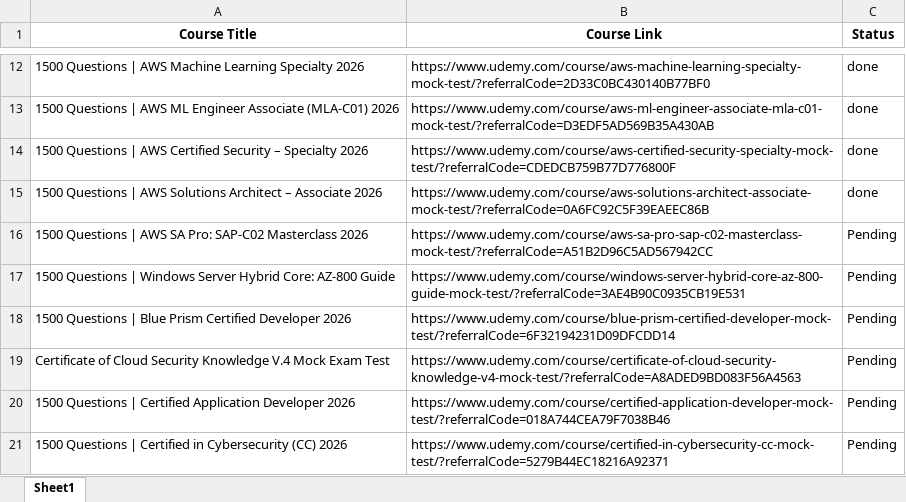
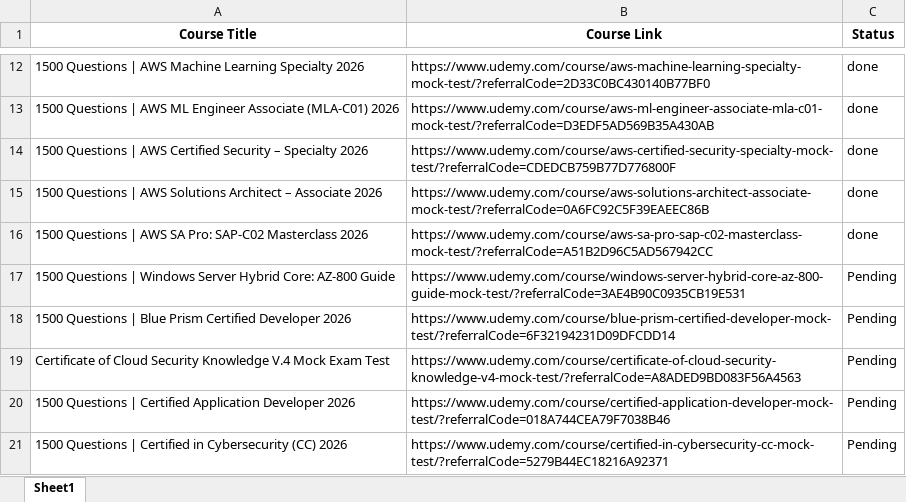
Before and after one commit to cssmatter/linkedin-page-rss, an Excel workbook: source.xlsx, sheet Sheet1, drawn as a sheet; only a part is shown, gaps mark what is left out; values as stored, in another font and other column widths than the file's, no borders; the diff names each change by its address in the sheet, - before the commit and + after, or states it on an @@ line.

Commit message:
chore: update RSS feed and Excel status [skip ci]

```diff
--- a/source.xlsx (sheet Sheet1)
+++ b/source.xlsx (sheet Sheet1)
-C16 (Status): Pending
+C16 (Status): done
```
Also changed, not shown: 2 other files.
